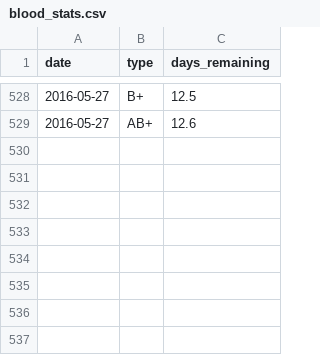
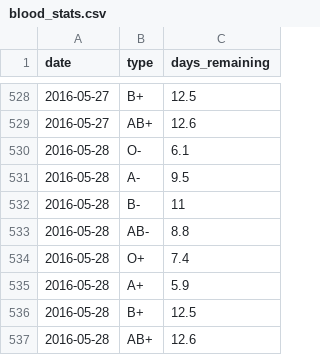
Before and after one commit to SCOTPAUL/scotblood-levels, a CSV file: _data/blood_stats.csv, drawn as a sheet; only a part is shown, gaps mark what is left out; the diff names each change by its address in the sheet, - before the commit and + after, or states it on an @@ line.

Commit message:
AUTOMATIC UPDATE

```diff
--- a/_data/blood_stats.csv
+++ b/_data/blood_stats.csv
+row 530: 2016-05-28 | O- | 6.1
+row 531: 2016-05-28 | A- | 9.5
+row 532: 2016-05-28 | B- | 11
+row 533: 2016-05-28 | AB- | 8.8
+row 534: 2016-05-28 | O+ | 7.4
+row 535: 2016-05-28 | A+ | 5.9
+row 536: 2016-05-28 | B+ | 12.5
+row 537: 2016-05-28 | AB+ | 12.6
```
